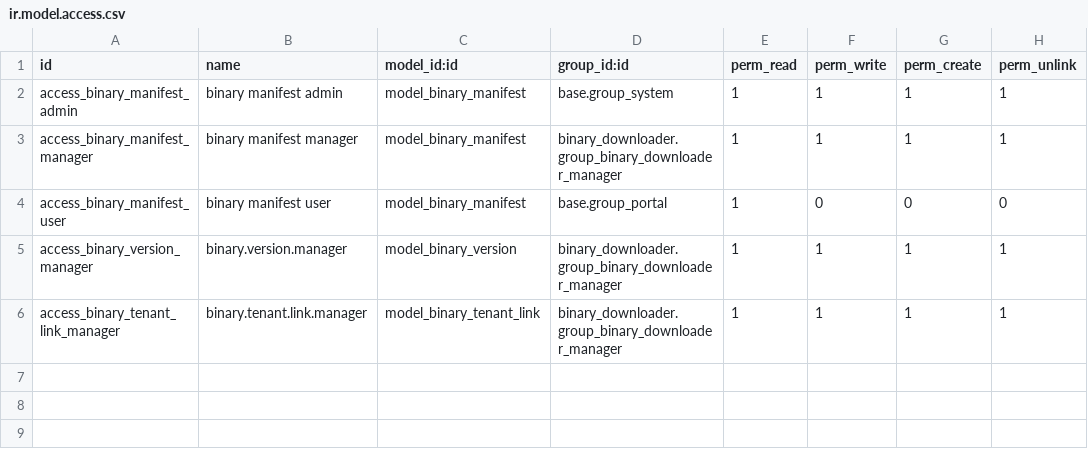
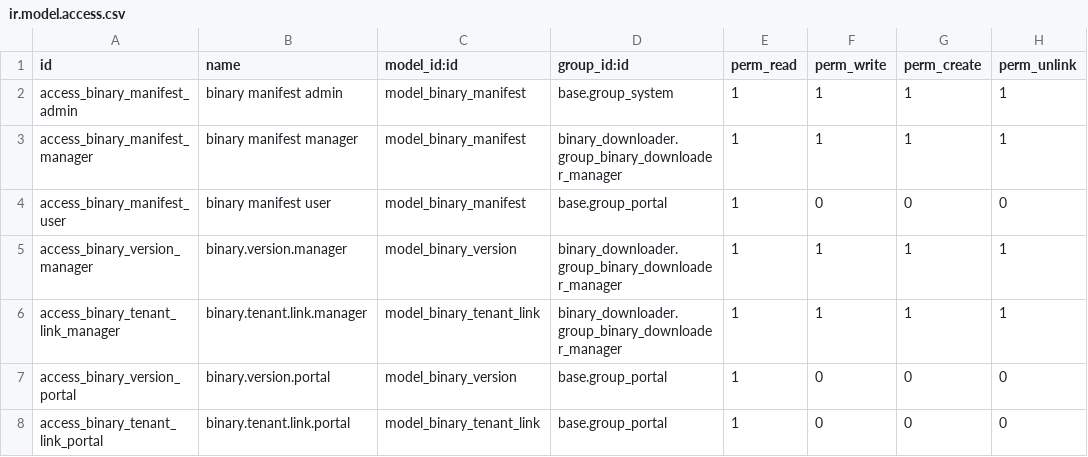
Before and after one commit to BrucePerens/hams_open, a CSV file: binary_downloader/security/ir.model.access.csv, drawn as a sheet; the diff names each change by its address in the sheet, - before the commit and + after, or states it on an @@ line.

Commit message:
Auto: applied code-review fixes for binary_downloader/Batch1

```diff
--- a/binary_downloader/security/ir.model.access.csv
+++ b/binary_downloader/security/ir.model.access.csv
+row 7: access_binary_version_portal | binary.version.portal | model_binary_version | base.group_portal | 1 | 0 | 0 | 0
+row 8: access_binary_tenant_link_portal | binary.tenant.link.portal | model_binary_tenant_link | base.group_portal | 1 | 0 | 0 | 0
```
Also changed, not shown: 5 other files.
